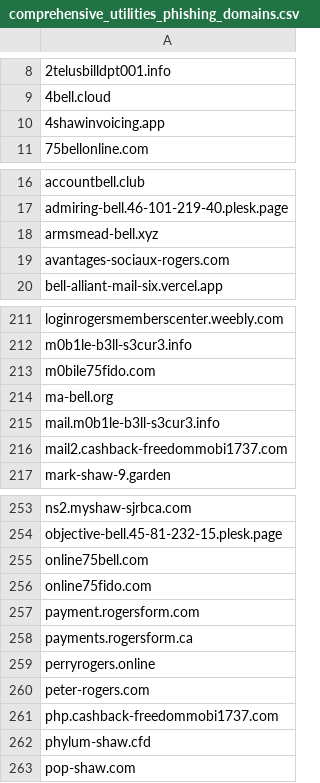
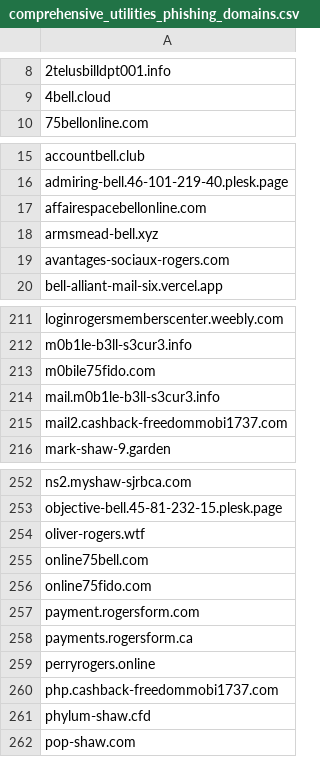
Before and after one commit to Phishcan/phishcan-data, a CSV file: api/utilities/comprehensive_utilities_phishing_domains.csv, drawn as a sheet; only a part is shown, gaps mark what is left out; removed rows and columns are numbered as before the commit, all else as after; the diff covers the shown part only; the diff names each change by its address in the sheet, - before the commit and + after, or states it on an @@ line.

```diff
--- a/api/utilities/comprehensive_utilities_phishing_domains.csv
+++ b/api/utilities/comprehensive_utilities_phishing_domains.csv
-row 10: 4shawinvoicing.app
+row 17: affairespacebellonline.com
-row 214: ma-bell.org
+row 254: oliver-rogers.wtf
-row 260: peter-rogers.com
```
Also changed, not shown: 3 removed rows elsewhere in this file, api/banking/comprehensive_banking_phishing_domains.csv, api/government/comprehensive_government_phishing_domains.csv, 11 other files.
